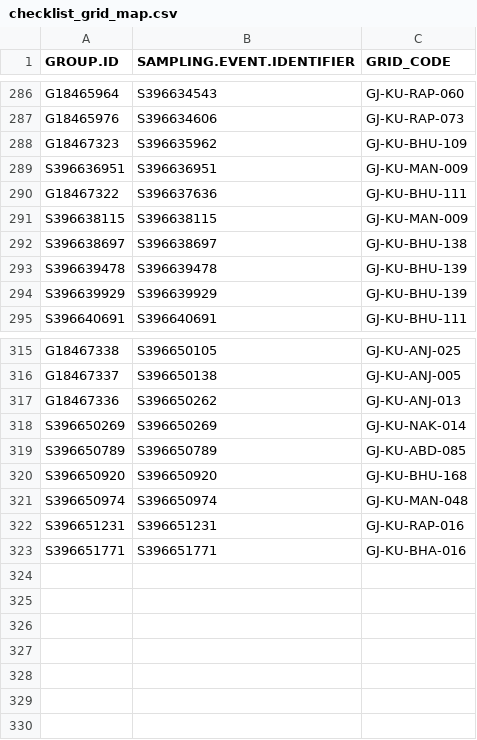
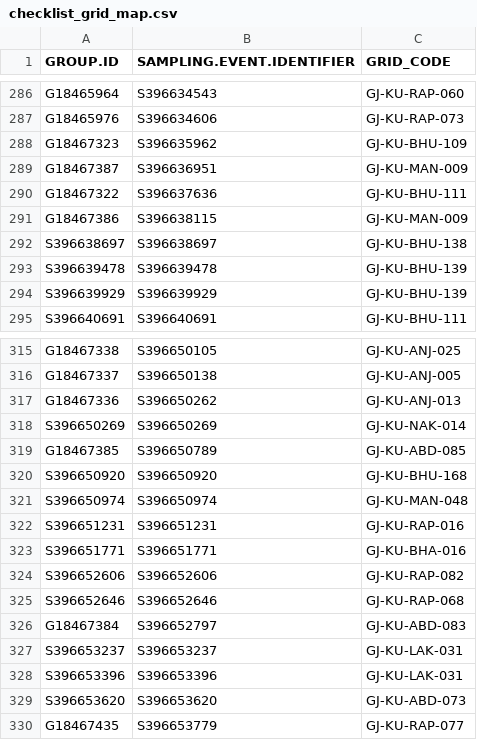
Before and after one commit to birdcountindia/pmc-dashboard, a CSV file: years/2026/checklist_grid_map.csv, drawn as a sheet; only a part is shown, gaps mark what is left out.

```diff
--- a/years/2026/checklist_grid_map.csv
+++ b/years/2026/checklist_grid_map.csv
@@ -288,5 +288,5 @@ G18465976,S396634606,GJ-KU-RAP-073
 G18467323,S396635962,GJ-KU-BHU-109
-S396636951,S396636951,GJ-KU-MAN-009
+G18467387,S396636951,GJ-KU-MAN-009
 G18467322,S396637636,GJ-KU-BHU-111
-S396638115,S396638115,GJ-KU-MAN-009
+G18467386,S396638115,GJ-KU-MAN-009
 S396638697,S396638697,GJ-KU-BHU-138
@@ -318,3 +318,3 @@ G18467336,S396650262,GJ-KU-ANJ-013
 S396650269,S396650269,GJ-KU-NAK-014
-S396650789,S396650789,GJ-KU-ABD-085
+G18467385,S396650789,GJ-KU-ABD-085
 S396650920,S396650920,GJ-KU-BHU-168
@@ -323 +323,8 @@ S396651231,S396651231,GJ-KU-RAP-016
 S396651771,S396651771,GJ-KU-BHA-016
+S396652606,S396652606,GJ-KU-RAP-082
+S396652646,S396652646,GJ-KU-RAP-068
+G18467384,S396652797,GJ-KU-ABD-083
+S396653237,S396653237,GJ-KU-LAK-031
+S396653396,S396653396,GJ-KU-LAK-031
+S396653620,S396653620,GJ-KU-ABD-073
+G18467435,S396653779,GJ-KU-RAP-077
```
Also changed, not shown: years/2026/nonprotocol/checklist_grid_map.csv, years/2026/protocol/checklist_grid_map.csv, 33 other files.
